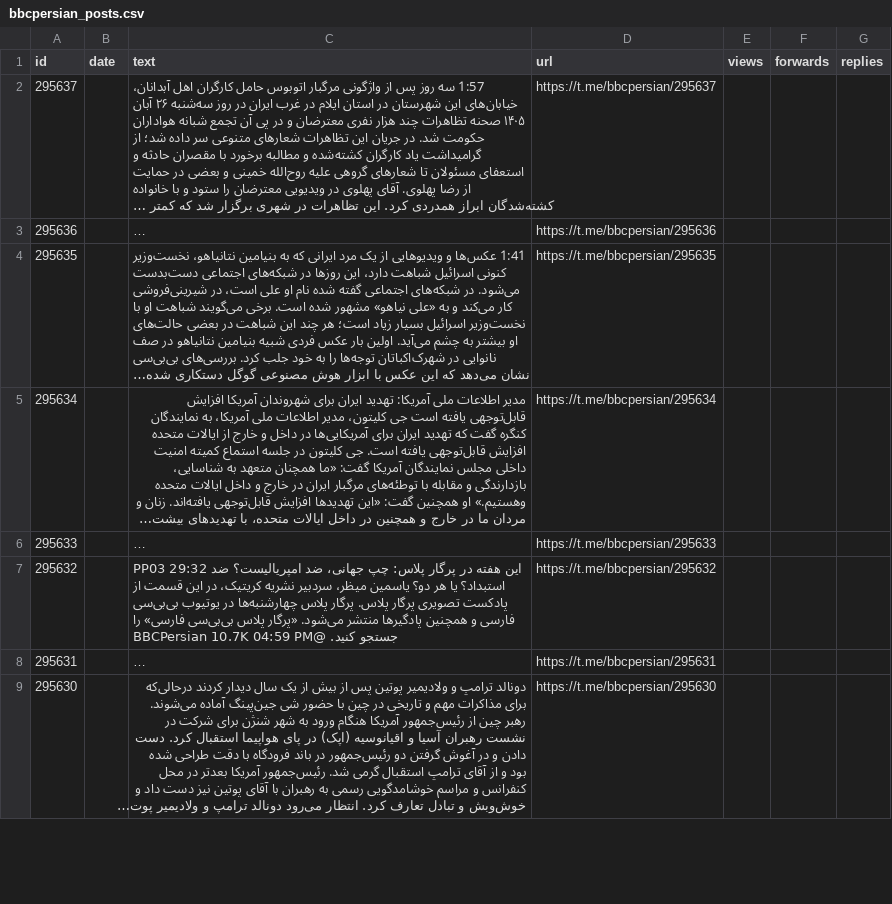
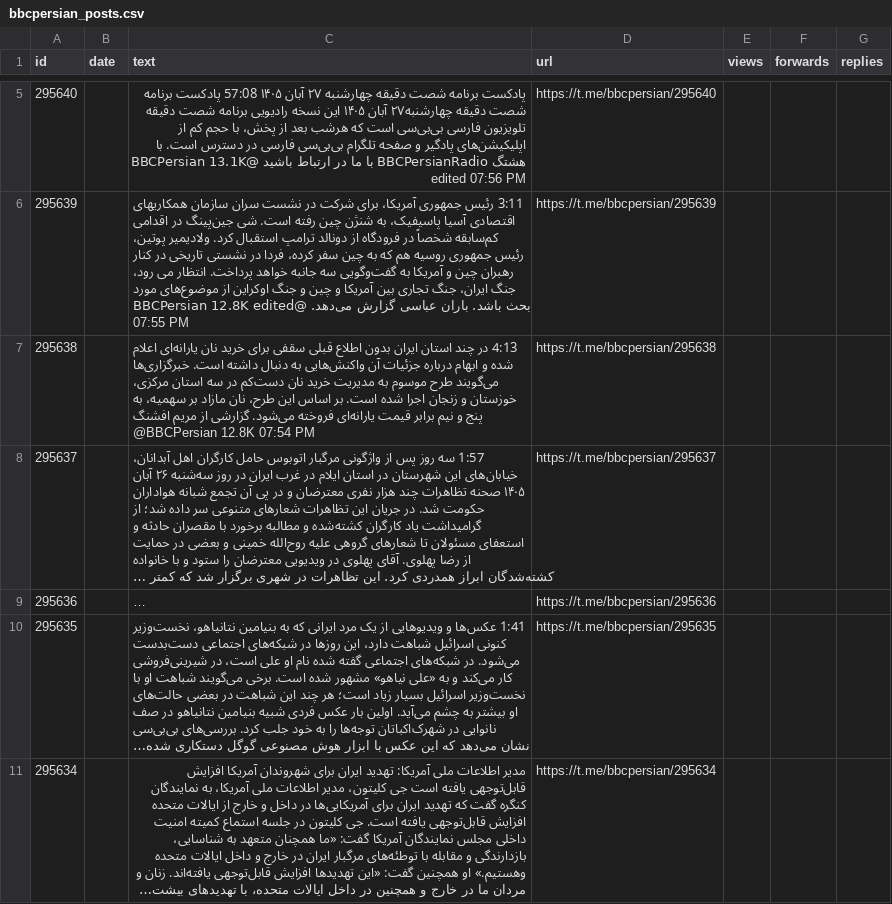
Before and after one commit to alipoorkaramali/new-youtube-SoundCloud-downloader, a CSV file: Download/telegram_downloads/bbcpersian/bbcpersian_posts.csv, drawn as a sheet; only a part is shown, gaps mark what is left out; the shorter side is filled out with more unchanged rows; long unchanged cells end in …; the diff covers the shown part only; the diff names each change by its address in the sheet, - before the commit and + after, or states it on an @@ line.

```diff
--- a/Download/telegram_downloads/bbcpersian/bbcpersian_posts.csv
+++ b/Download/telegram_downloads/bbcpersian/bbcpersian_posts.csv
+row 5: 295640 |  | پادکست برنامه شصت دقیقه چهارشنبه ۲۷ آبان ۱۴۰۵ 57:08 پادکست برنامه شصت دقیقه چهارشنبه۲۷ آبان ۱۴۰۵ این نسخه رادیویی برنامه شصت دقیقه تلویزیون فارسی بی‌بی‌سی است که هرشب بعد از پخش، با حجم کم از اپلیکیشن‌های پادگیر و صفحه تلگرام بی‌بی‌سی فارسی در دسترس است. با هشتگ BBCPersianRadio با ما در ارتباط باشید @BBCPersian 13.1K edited 07:56 PM | https://t.me/bbcpersian/295640
+row 6: 295639 |  | 3:11 رئیس ‌جمهوری آمریکا، برای شرکت در نشست سران سازمان همکاریهای اقتصادی آسیا پاسیفیک، به شنژن چین رفته است. شی جین‌پینگ در اقدامی کم‌سابقه شخصاً در فرودگاه از دونالد ترامپ استقبال کرد. ولادیمیر پوتین، رئیس ‌جمهوری روسیه هم که به چین سفر کرده، فردا در نشستی تاریخی در کنار رهبران چین و آمریکا به گفت‌وگویی سه جانبه خواهد پرداخت. انتظار می رود، جنگ ایران، جنگ تجاری بین آمریکا و چین و جنگ اوکراین از موضوع‌های مورد بحث باشد. باران عباسی گزارش می‌دهد. @BBCPersian 12.8K edited 07:55 PM | https://t.me/bbcpersian/295639
+row 7: 295638 |  | 4:13 در چند استان ایران بدون اطلاع قبلی سقفی برای خرید نان یارانه‌ای اعلام شده و ابهام درباره جزئیات آن واکنش‌هایی به دنبال داشته است. خبرگزاری‌ها می‌گویند طرح موسوم به مدیریت خرید نان دست‌کم در سه استان مرکزی، خوزستان و زنجان اجرا شده است. بر اساس این طرح، نان مازاد بر سهمیه، به پنج و نیم برابر قیمت یارانه‌ای فروخته می‌شود. گزارشی از مریم افشنگ @BBCPersian 12.8K 07:54 PM | https://t.me/bbcpersian/295638
```
Also changed, not shown: 3 added rows and 6 removed rows elsewhere in this file, 7 other files.
